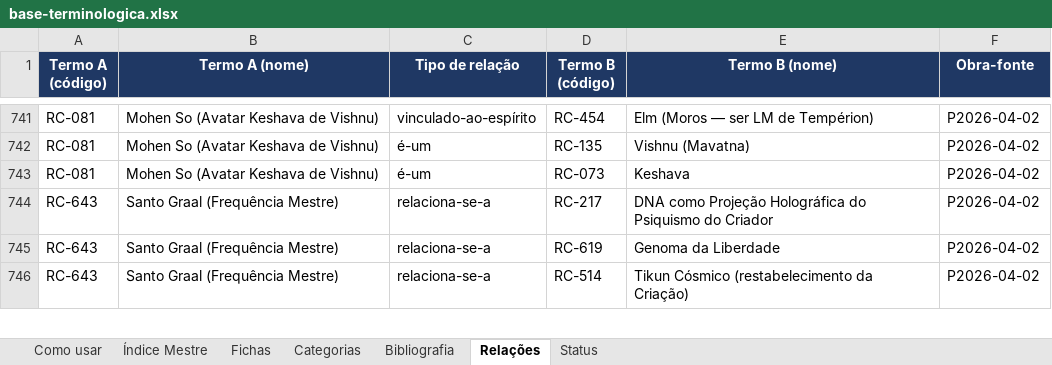
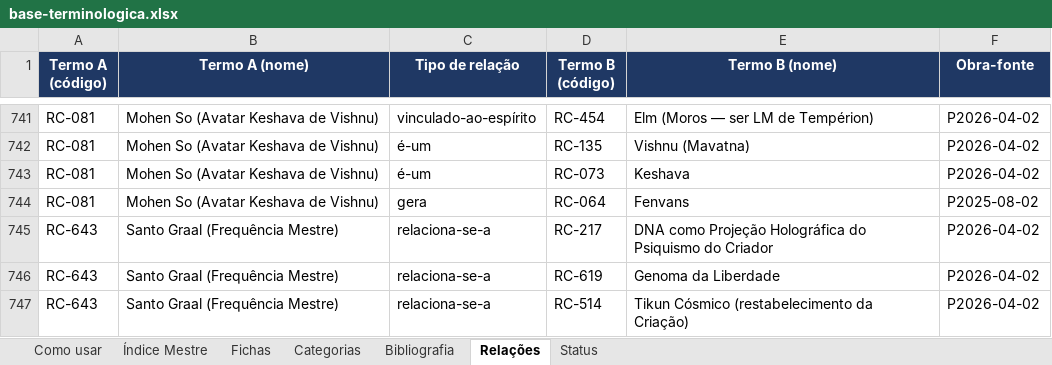
Before and after one commit to institutocura-maker/Termos-RC, an Excel workbook: base-terminologica.xlsx, sheet Relações, drawn as a sheet; only a part is shown, gaps mark what is left out; values as stored, in another font and other column widths than the file's, no borders; the diff names each change by its address in the sheet, - before the commit and + after, or states it on an @@ line.

Commit message:
F033 APLICAÇÃO: despacho Q-F033-A…F executado — ciclo CONCLUÍDO + limpeza nº 16 (bruto removido)
Base (Δ cirúrgico, validado 933/1898, zero órfãs — nenhum além do assinado):
- Q-C: RELACOES += («RC-081», «gera», «RC-064», P2025-08-02) — Mohen So produziu
  os fenvans, aresta que faltava no grafo («…em sua atuação no Projeto TALM,
  produziu esses fenvans», apostila l.271)
- Q-B(i): RC-081 ampliado — «Desconstituiu-se em 2017 para "fortalecer" Sophia»
  (P2025-08-03 verbatim) + ser de quatro cabeças pela formulação da apostila
  P2024-11-30 (rejeitada a soldagem do doc — ledger D-4); fontes += P2025-08-03
- Q-B(ii): RC-092 — alias canônico «Ohm ou Olm» (P2025-08-02 l.272; não é
  corrupção do compilador), «nova civilização de Holos» (data a pendência F031
  1.32/G7 — assentada aqui pois RC-163 é ficha de fila sem .md) e a «pílula
  vermelha»/«tutor e mentor» da fonte (metáfora de Matrix já em P2021-12-04)
- Q-B(iii): RC-154 — objetivo do Projeto Talm: «nidana → saccidanandhagana»
  (P2025-08-02 l.55, 225 ocorrências no corpus, 0 na ficha)
- Q-B(iv): RC-454 — a «tese de Morus» B014 verbatim (ll.8300–8306): a razão
  doutrinária de o avatar decisivo não nascer de Logos algum; grafia «Morus» é
  do livro (R-1)
- Q-B(v): RC-535 — Manifesto Orbum como apêndice (B011 DOSSIE, p. 166–174)
- Q-B(vi): RC-282 — alíás manuscrito «Moron [STT — Phanes/Protogonos]»
  (P2024-11-30 l.200; nota do editor l.196 remete à ficha)
- Q-D: ledger encerrado como averbação — 6 averbadas · 0 abertas; sem blindagem
- Q-E: 0 termos novos · +1 relação · STATUS intactos · 0 fichas novas (623)
- Q-F: REGISTRO-LIMPEZA-2026-09-05-16.json (6º apto Família F); bruto removido
  após SHA-256 re-conferido byte a byte contra a cópia canônica (5e1c599c…);
  LISTA SIMPLES preservada; README da esteira com a linha e a seção nº 16

Ciclo: DECISAO-DO-CURADOR.md lavrado (despacho verbatim + tabela de execução);
devolutiva §0; ciclo.toml fase=APLICACAO status=concluido altera_base=true
(TOML validado em memória antes da gravação); espelhos regenerados
(índice 933 · xlsx · docx — 933/1898/102/623).

Co-authored-by: arena-agent <297053741+arena-agent@users.noreply.github.com>

```diff
--- a/base-terminologica.xlsx (sheet Relações)
+++ b/base-terminologica.xlsx (sheet Relações)
+row 744: RC-081 | Mohen So (Avatar Keshava de Vishnu) | gera | RC-064 | Fenvans | P2025-08-02
```
Also changed, not shown: sheet Índice Mestre, sheet Fichas, 16 other files.
